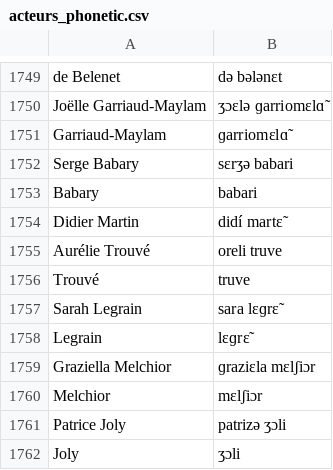
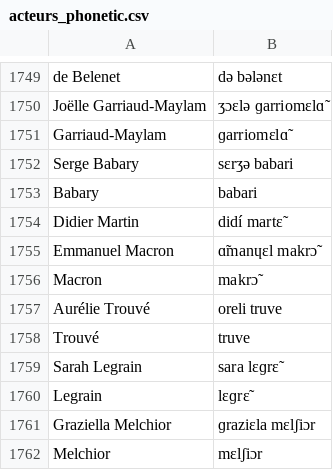
Before and after one commit to linto-ai/llm-gateway, a CSV file: transcription_db/noms_acteurs/acteurs_phonetic.csv, drawn as a sheet; only a part is shown, gaps mark what is left out; the shorter side is filled out with more unchanged rows; the diff names each change by its address in the sheet, - before the commit and + after, or states it on an @@ line.

Commit message:
Ajout Macron

```diff
--- a/transcription_db/noms_acteurs/acteurs_phonetic.csv
+++ b/transcription_db/noms_acteurs/acteurs_phonetic.csv
+row 1755: Emmanuel Macron | ɑ̃manɥɛl makrɔ̃
+row 1756: Macron | makrɔ̃
```
Also changed, not shown: 3 other files.
